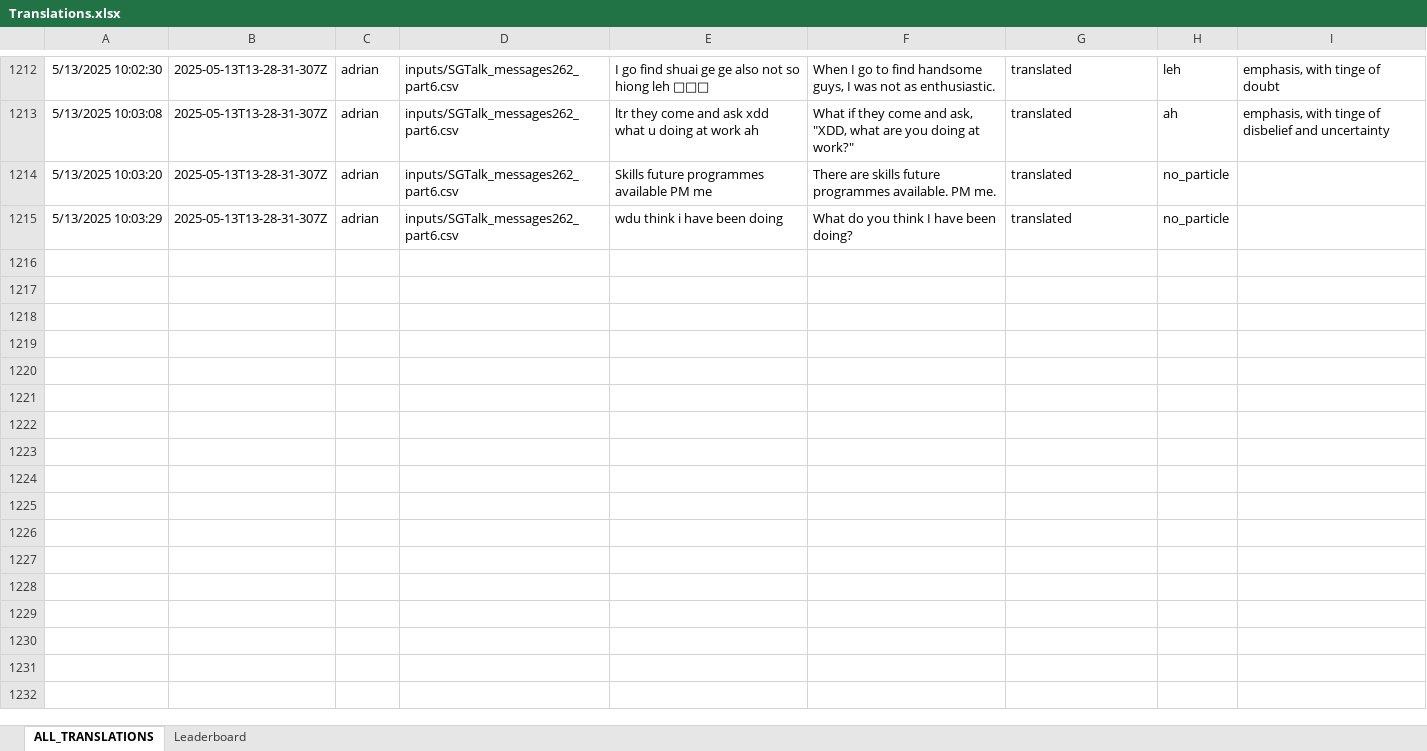
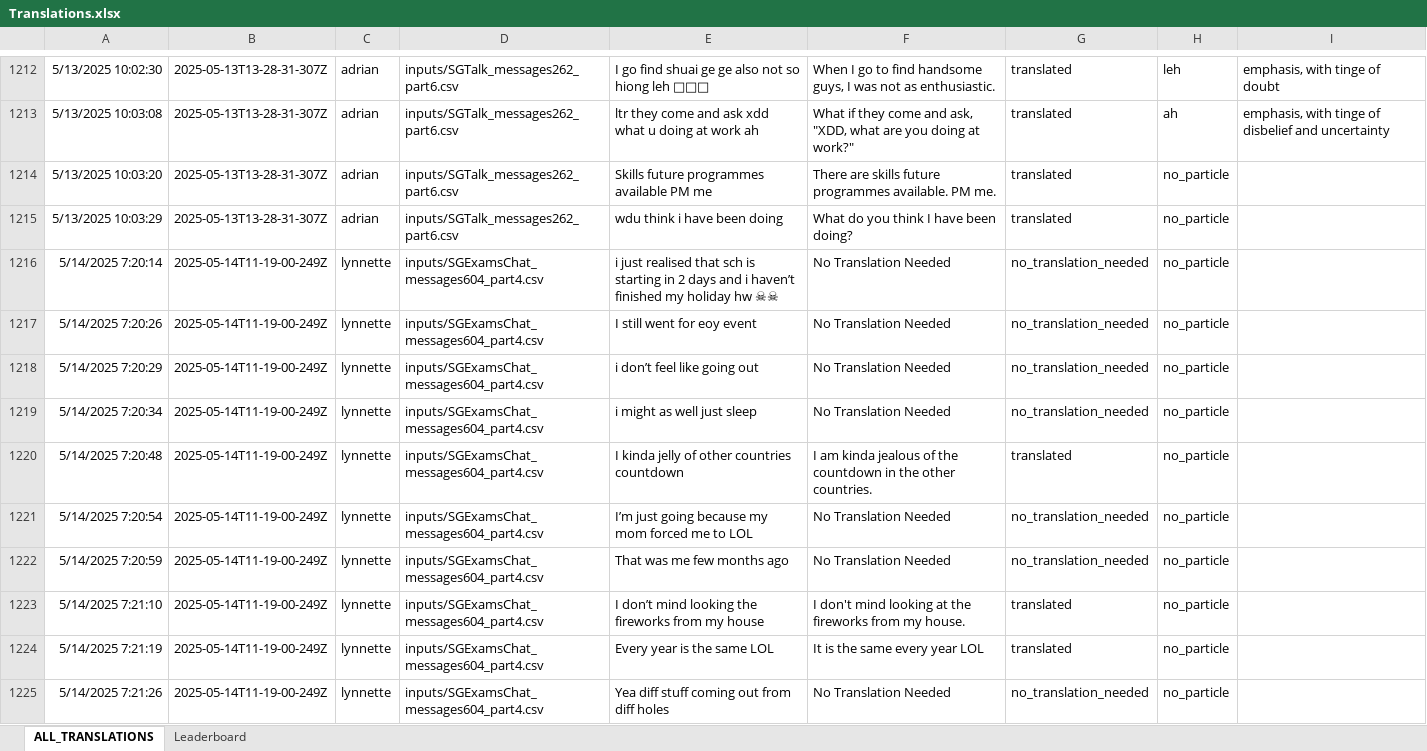
Before and after one commit to quarbby/singlish-translation-app, an Excel workbook: Translations.xlsx, sheet ALL_TRANSLATIONS, drawn as a sheet; only a part is shown, gaps mark what is left out; values as stored, in another font and other column widths than the file's, no borders; charts and pictures not drawn; the diff covers the shown part only; the diff names each change by its address in the sheet, - before the commit and + after, or states it on an @@ line.

```diff
--- a/Translations.xlsx (sheet ALL_TRANSLATIONS)
+++ b/Translations.xlsx (sheet ALL_TRANSLATIONS)
+row 1216: 5/14/2025 7:20:14 | 2025-05-14T11-19-00-249Z | lynnette | inputs/SGExamsChat_messages604_part4.csv | i just realised that sch is starting in 2 days and i haven’t finished my holiday hw ☠☠ | No Translation Needed | no_translation_needed | no_particle
+row 1217: 5/14/2025 7:20:26 | 2025-05-14T11-19-00-249Z | lynnette | inputs/SGExamsChat_messages604_part4.csv | I still went for eoy event | No Translation Needed | no_translation_needed | no_particle
+row 1218: 5/14/2025 7:20:29 | 2025-05-14T11-19-00-249Z | lynnette | inputs/SGExamsChat_messages604_part4.csv | i don’t feel like going out | No Translation Needed | no_translation_needed | no_particle
+row 1219: 5/14/2025 7:20:34 | 2025-05-14T11-19-00-249Z | lynnette | inputs/SGExamsChat_messages604_part4.csv | i might as well just sleep | No Translation Needed | no_translation_needed | no_particle
+row 1220: 5/14/2025 7:20:48 | 2025-05-14T11-19-00-249Z | lynnette | inputs/SGExamsChat_messages604_part4.csv | I kinda jelly of other countries countdown | I am kinda jealous of the countdown in the other countries. | translated | no_particle
+row 1221: 5/14/2025 7:20:54 | 2025-05-14T11-19-00-249Z | lynnette | inputs/SGExamsChat_messages604_part4.csv | I’m just going because my mom forced me to LOL | No Translation Needed | no_translation_needed | no_particle
+row 1222: 5/14/2025 7:20:59 | 2025-05-14T11-19-00-249Z | lynnette | inputs/SGExamsChat_messages604_part4.csv | That was me few months ago | No Translation Needed | no_translation_needed | no_particle
+row 1223: 5/14/2025 7:21:10 | 2025-05-14T11-19-00-249Z | lynnette | inputs/SGExamsChat_messages604_part4.csv | I don’t mind looking the fireworks from my house | I don't mind looking at the fireworks from my house. | translated | no_particle
+row 1224: 5/14/2025 7:21:19 | 2025-05-14T11-19-00-249Z | lynnette | inputs/SGExamsChat_messages604_part4.csv | Every year is the same LOL | It is the same every year LOL | translated | no_particle
+row 1225: 5/14/2025 7:21:26 | 2025-05-14T11-19-00-249Z | lynnette | inputs/SGExamsChat_messages604_part4.csv | Yea diff stuff coming out from diff holes | No Translation Needed | no_translation_needed | no_particle
```
Also changed, not shown: 40 added rows elsewhere in this sheet, sheet Leaderboard, 2 other files.
